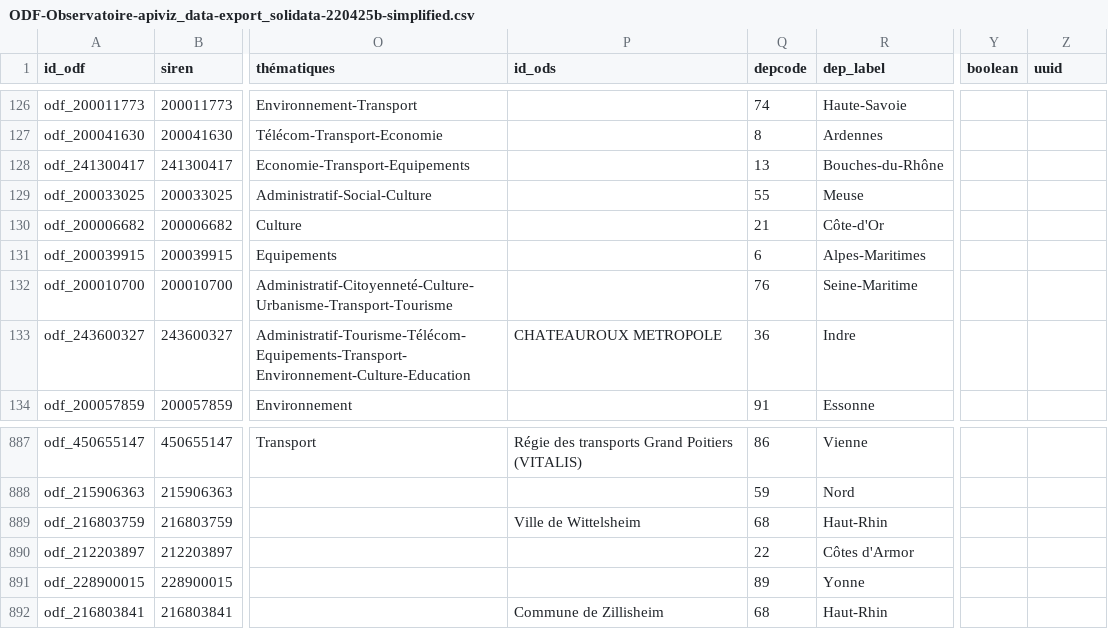
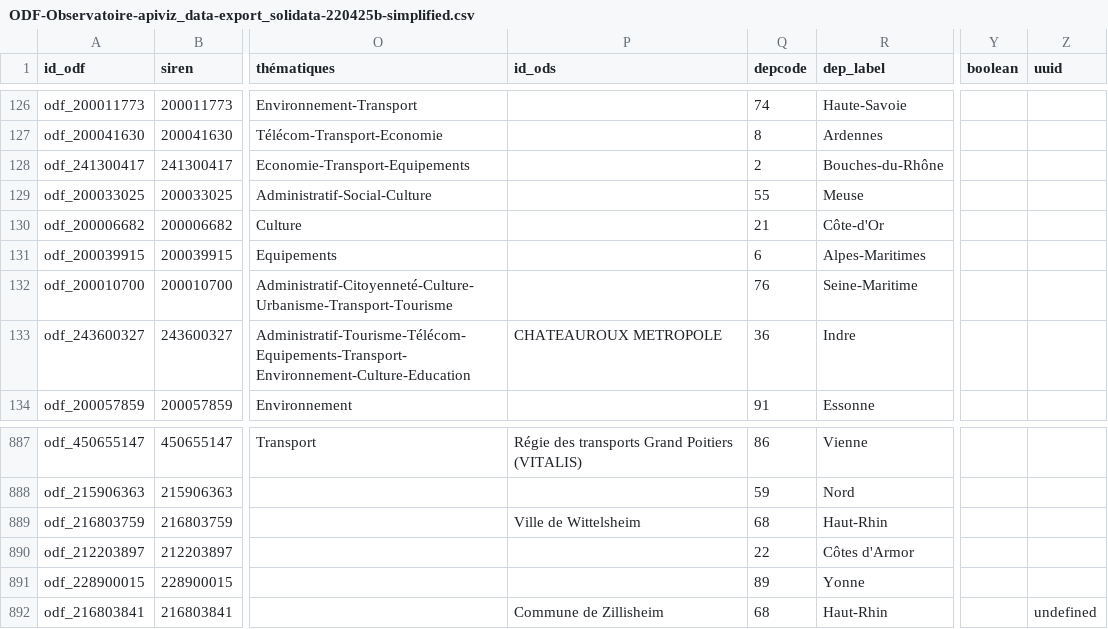
Before and after one commit to multi-coop/gitribute-content-test, a CSV file: data/csv/odf/ODF-Observatoire-apiviz_data-export_solidata-220425b-simplified.csv, drawn as a sheet; only a part is shown, gaps mark what is left out; the diff names each change by its address in the sheet, - before the commit and + after, or states it on an @@ line.

Commit message:
Commit on branch 'datami-2022-10-21-odf-observatoire-apiviz-data-export-solidata-220425b-simplified-csv-a5a0803b-bc77-4543-aba0-6c96e8c7cadb' Date: 21/10/2022 Time: 09:50:23 ----
Contribution from:

```diff
--- a/data/csv/odf/ODF-Observatoire-apiviz_data-export_solidata-220425b-simplified.csv
+++ b/data/csv/odf/ODF-Observatoire-apiviz_data-export_solidata-220425b-simplified.csv
-Q128 (depcode): 13
+Q128 (depcode): 2
-Z892 (uuid): (empty)
+Z892 (uuid): undefined
```
